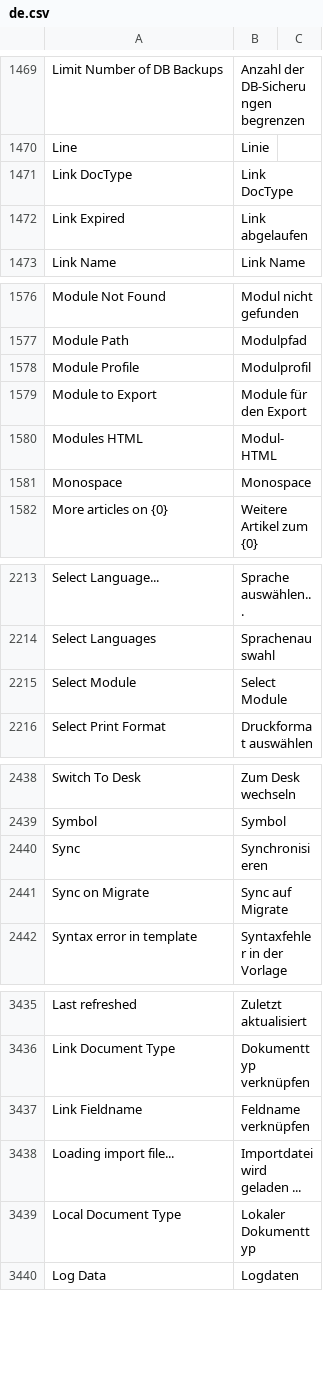
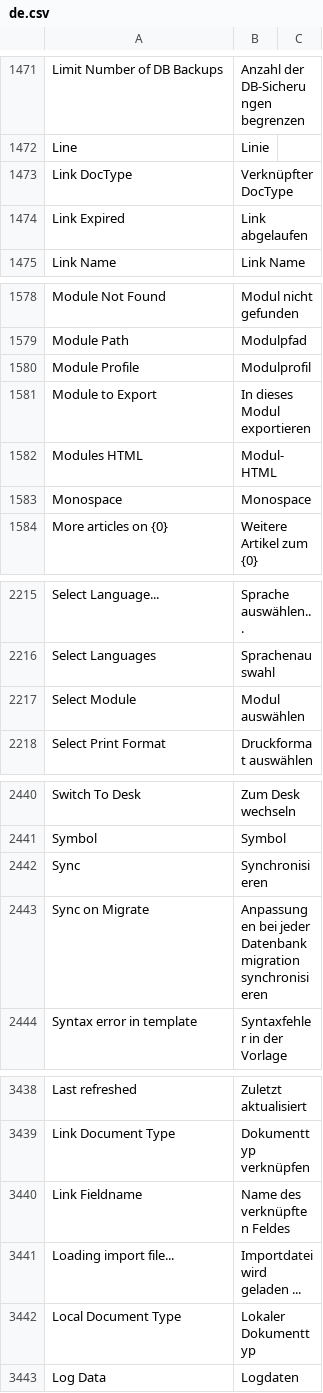
Before and after one commit to meichthys/frappe, a CSV file: frappe/translations/de.csv, drawn as a sheet; only a part is shown, gaps mark what is left out; the diff covers the shown part only.

Commit message:
fix: translate customize form (german) (#23497)
* fix: show translated doctype names

* fix: german translations for customize form

```diff
--- a/frappe/translations/de.csv
+++ b/frappe/translations/de.csv
@@ -1470,3 +1472,3 @@ Limit Number of DB Backups,Anzahl der DB-Sicherungen begrenzen,
 Line,Linie,
-Link DocType,Link DocType,
+Link DocType,Verknüpfter DocType,
 Link Expired,Link abgelaufen,
@@ -1578,3 +1580,3 @@ Module Path,Modulpfad,
 Module Profile, Modulprofil,
-Module to Export,Module für den Export,
+Module to Export,In dieses Modul exportieren,
 Modules HTML,Modul-HTML,
@@ -2214,2 +2216,2 @@ Select Language...,Sprache auswählen...,
 Select Languages,Sprachenauswahl,
-Select Module,Select Module,
+Select Module,Modul auswählen,
@@ -2440,3 +2442,3 @@ Symbol,Symbol,
 Sync,Synchronisieren,
-Sync on Migrate,Sync auf Migrate,
+Sync on Migrate,Anpassungen bei jeder Datenbankmigration synchronisieren,
 Syntax error in template,Syntaxfehler in der Vorlage,
@@ -3436,3 +3439,3 @@ Last refreshed,Zuletzt aktualisiert,
 Link Document Type,Dokumenttyp verknüpfen,
-Link Fieldname,Feldname verknüpfen,
+Link Fieldname,Name des verknüpften Feldes,
 Loading import file...,Importdatei wird geladen ...,
```
Also changed, not shown: 4 added rows and 2 edited cells elsewhere in this file, 1 other file.
